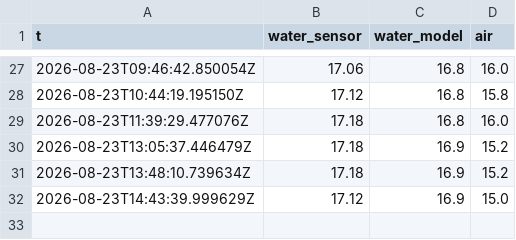
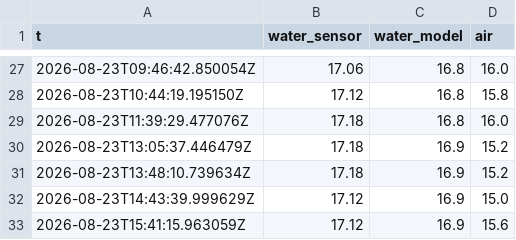
Before and after one commit to mikko-ahonen/latu-club, a CSV file: archive/conditions.csv, drawn as a sheet; only a part is shown, gaps mark what is left out.

```diff
--- a/archive/conditions.csv
+++ b/archive/conditions.csv
@@ -32 +32,2 @@ t,water_sensor,water_model,air
 2026-08-23T14:43:39.999629Z,17.12,16.9,15.0
+2026-08-23T15:41:15.963059Z,17.12,16.9,15.6
```
Also changed, not shown: 2 other files.
